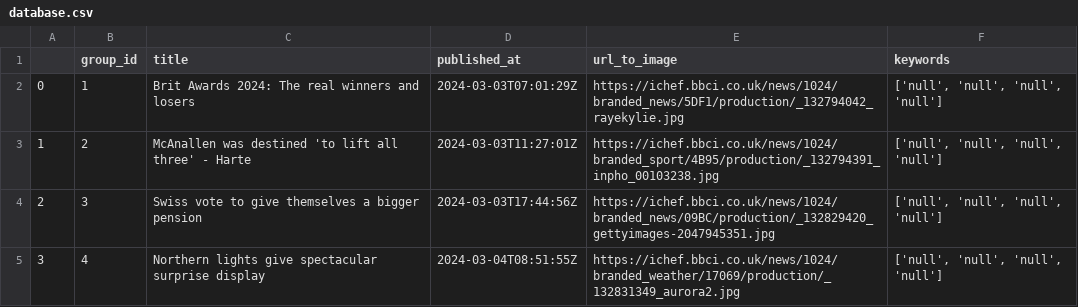
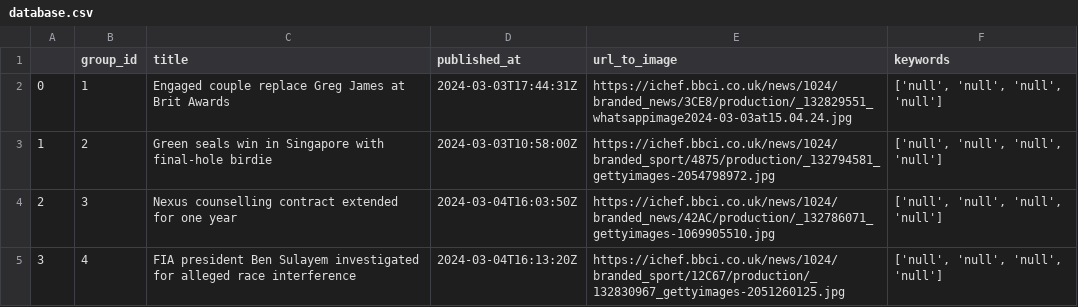
Before and after one commit to AliJanKhuwaja/Project, a CSV file: database.csv, drawn as a sheet.

Commit message:
updated logs

```diff
--- a/database.csv
+++ b/database.csv
@@ -1,5 +1,5 @@
 ,group_id,title,published_at,url_to_image,keywords
-0,1,Brit Awards 2024: The real winners and losers,2024-03-03T07:01:29Z,https://ichef.bbci.co.uk/news/1024/branded_news/5DF1/production/_132794042_rayekylie.jpg,"['null', 'null', 'null', 'null']"
-1,2,McAnallen was destined 'to lift all three' - Harte,2024-03-03T11:27:01Z,https://ichef.bbci.co.uk/news/1024/branded_sport/4B95/production/_132794391_inpho_00103238.jpg,"['null', 'null', 'null', 'null']"
-2,3,Swiss vote to give themselves a bigger pension,2024-03-03T17:44:56Z,https://ichef.bbci.co.uk/news/1024/branded_news/09BC/production/_132829420_gettyimages-2047945351.jpg,"['null', 'null', 'null', 'null']"
-3,4,Northern lights give spectacular surprise display,2024-03-04T08:51:55Z,https://ichef.bbci.co.uk/news/1024/branded_weather/17069/production/_132831349_aurora2.jpg,"['null', 'null', 'null', 'null']"
+0,1,Engaged couple replace Greg James at Brit Awards,2024-03-03T17:44:31Z,https://ichef.bbci.co.uk/news/1024/branded_news/3CE8/production/_132829551_whatsappimage2024-03-03at15.04.24.jpg,"['null', 'null', 'null', 'null']"
+1,2,Green seals win in Singapore with final-hole birdie,2024-03-03T10:58:00Z,https://ichef.bbci.co.uk/news/1024/branded_sport/4875/production/_132794581_gettyimages-2054798972.jpg,"['null', 'null', 'null', 'null']"
+2,3,Nexus counselling contract extended for one year,2024-03-04T16:03:50Z,https://ichef.bbci.co.uk/news/1024/branded_news/42AC/production/_132786071_gettyimages-1069905510.jpg,"['null', 'null', 'null', 'null']"
+3,4,FIA president Ben Sulayem investigated for alleged race interference,2024-03-04T16:13:20Z,https://ichef.bbci.co.uk/news/1024/branded_sport/12C67/production/_132830967_gettyimages-2051260125.jpg,"['null', 'null', 'null', 'null']"
```
